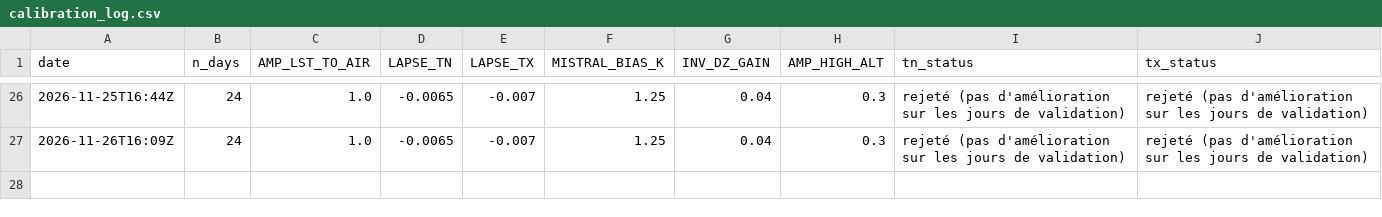
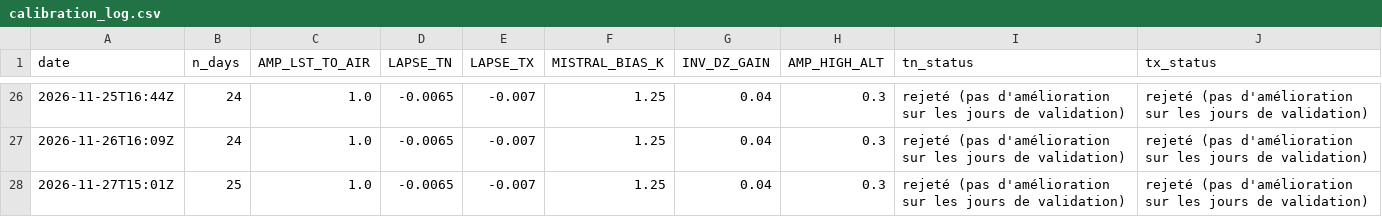
Before and after one commit to cedfavand-ops/gard-tn-tx, a CSV file: data/history/calibration_log.csv, drawn as a sheet; only a part is shown, gaps mark what is left out.

```diff
--- a/data/history/calibration_log.csv
+++ b/data/history/calibration_log.csv
@@ -27 +27,2 @@ date,n_days,AMP_LST_TO_AIR,LAPSE_TN,LAPSE_TX,MISTRAL_BIAS_K,INV_DZ_GAIN,AMP_HIGH
 2026-11-26T16:09Z,24,1.0,-0.0065,-0.007,1.25,0.04,0.3,rejeté (pas d'amélioration sur les jours de validation),rejeté (pas d'amélioration sur les jours de validation)
+2026-11-27T15:01Z,25,1.0,-0.0065,-0.007,1.25,0.04,0.3,rejeté (pas d'amélioration sur les jours de validation),rejeté (pas d'amélioration sur les jours de validation)
```
Also changed, not shown: data/history/observations.csv, 4 other files.
